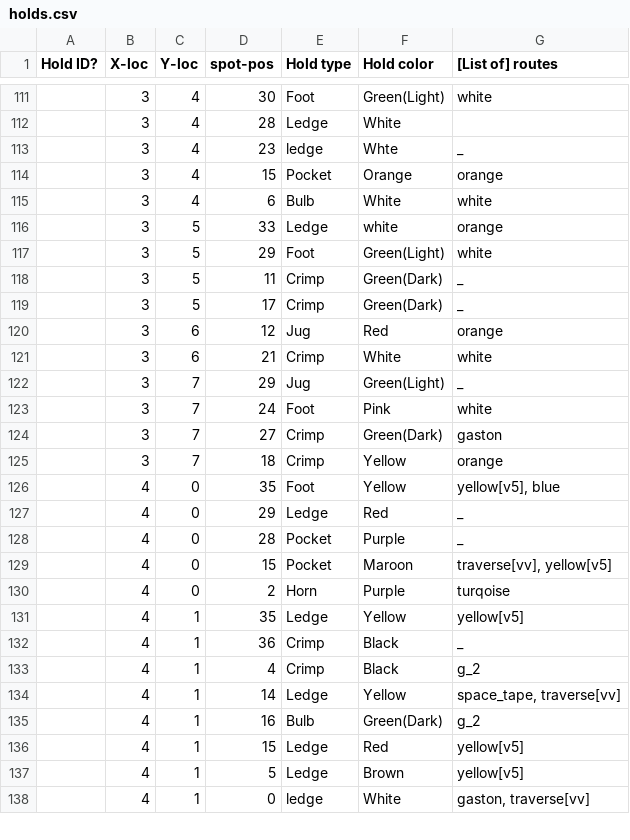
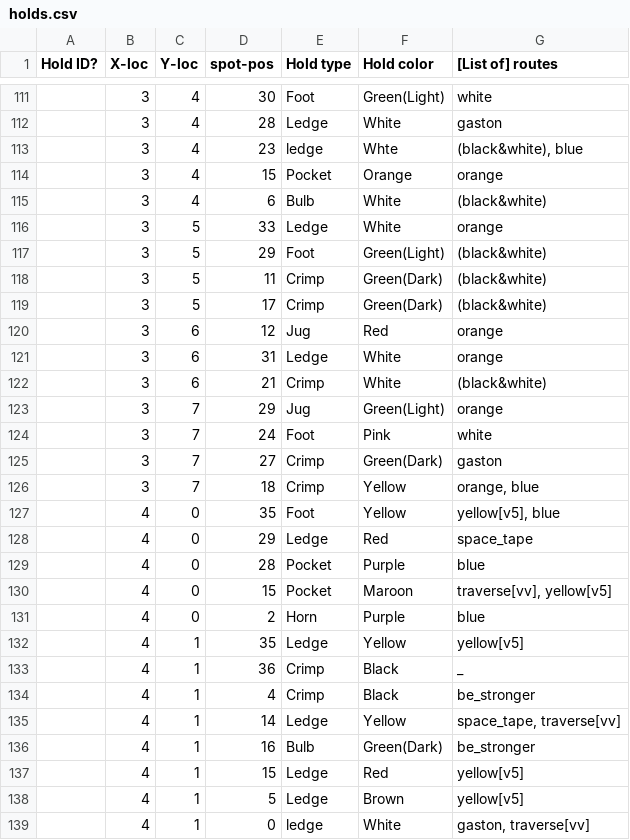
Before and after one commit to KadenFranklin/rockwall, a CSV file: holds.csv, drawn as a sheet; only a part is shown, gaps mark what is left out; the diff covers the shown part only.

```diff
--- a/holds.csv
+++ b/holds.csv
@@ -111,26 +111,27 @@
 ,3,4,30,Foot,Green(Light),white
-,3,4,28,Ledge,White,
-,3,4,23,ledge,Whte,_
+,3,4,28,Ledge,White,gaston
+,3,4,23,ledge,Whte,"(black&white), blue"
 ,3,4,15,Pocket,Orange,orange
-,3,4,6,Bulb,White,white
-,3,5,33,Ledge,white,orange
-,3,5,29,Foot,Green(Light),white
-,3,5,11,Crimp,Green(Dark),_
-,3,5,17,Crimp,Green(Dark),_
+,3,4,6,Bulb,White,(black&white)
+,3,5,33,Ledge,White,orange
+,3,5,29,Foot,Green(Light),(black&white)
+,3,5,11,Crimp,Green(Dark),(black&white)
+,3,5,17,Crimp,Green(Dark),(black&white)
 ,3,6,12,Jug,Red,orange
-,3,6,21,Crimp,White,white
-,3,7,29,Jug,Green(Light),_
+,3,6,31,Ledge,White,orange
+,3,6,21,Crimp,White,(black&white)
+,3,7,29,Jug,Green(Light),orange
 ,3,7,24,Foot,Pink,white
 ,3,7,27,Crimp,Green(Dark),gaston
-,3,7,18,Crimp,Yellow,orange
+,3,7,18,Crimp,Yellow,"orange, blue"
 ,4,0,35,Foot,Yellow,"yellow[v5], blue"
-,4,0,29,Ledge,Red,_
-,4,0,28,Pocket,Purple,_
+,4,0,29,Ledge,Red,space_tape
+,4,0,28,Pocket,Purple,blue
 ,4,0,15,Pocket,Maroon,"traverse[vv], yellow[v5]"
-,4,0,2,Horn,Purple,turqoise
+,4,0,2,Horn,Purple,blue
 ,4,1,35,Ledge,Yellow,yellow[v5]
 ,4,1,36,Crimp,Black ,_
-,4,1,4,Crimp,Black,g_2
+,4,1,4,Crimp,Black,be_stronger
 ,4,1,14,Ledge,Yellow,"space_tape, traverse[vv]"
-,4,1,16,Bulb,Green(Dark),g_2
+,4,1,16,Bulb,Green(Dark),be_stronger
 ,4,1,15,Ledge,Red,yellow[v5]
```
Also changed, not shown: 116 edited cells elsewhere in this file.
